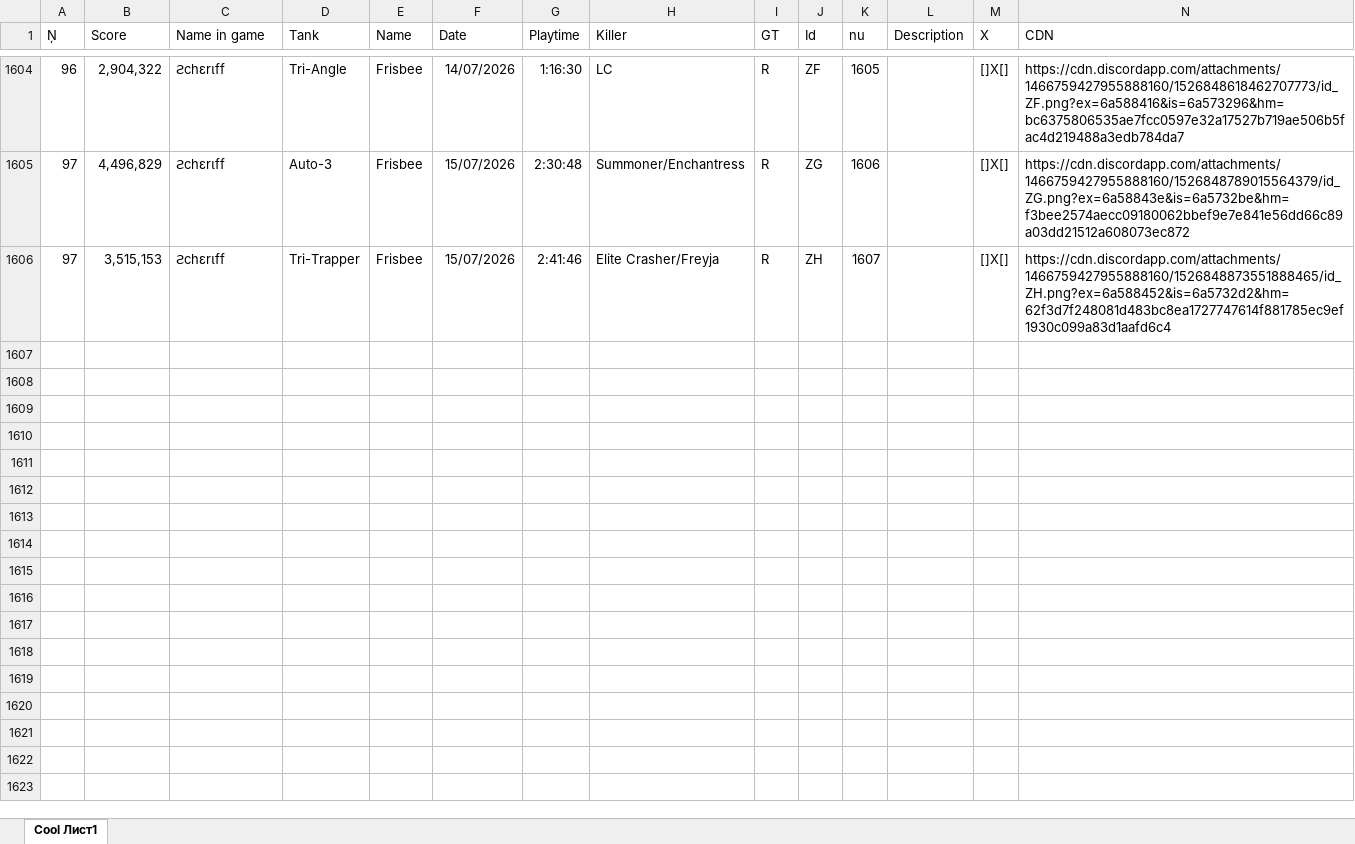
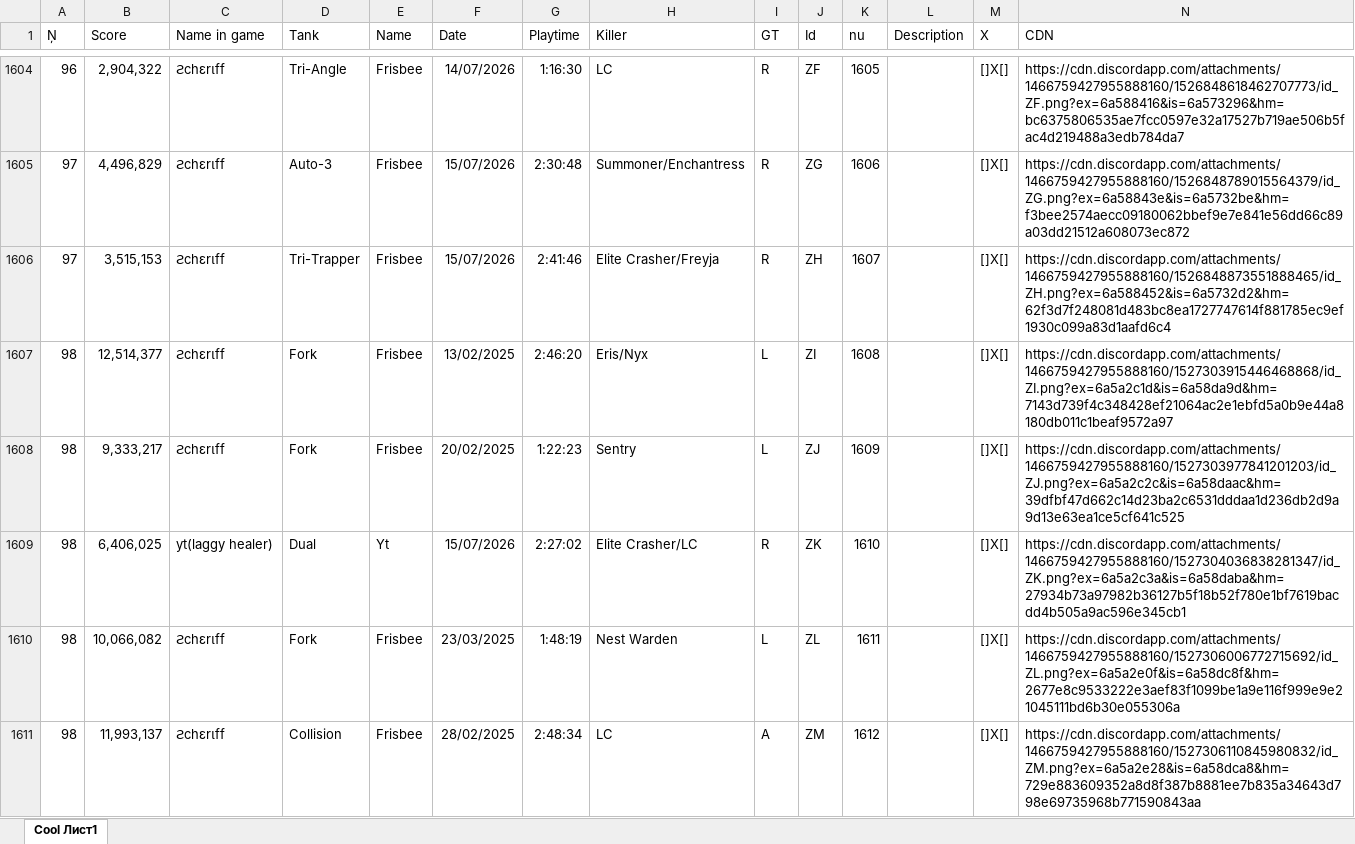
Before and after one commit to Tejmq/OlympusBot, an Excel workbook: data/Olympus.xlsx, sheet Cool Лист1, drawn as a sheet; only a part is shown, gaps mark what is left out; values as stored, in another font and other column widths than the file's, no borders; the diff names each change by its address in the sheet, - before the commit and + after, or states it on an @@ line.

Commit message:
Add files via upload

```diff
--- a/data/Olympus.xlsx (sheet Cool Лист1)
+++ b/data/Olympus.xlsx (sheet Cool Лист1)
+row 1607: 98 | 12,514,377 | Ꙅchɛrเff | Fork | Frisbee | 13/02/2025 | 2:46:20 | Eris/Nyx | L | ZI | 1608 |  | []X[] | https://cdn.discordapp.com/attachments/1466759427955888160/1527303915446468868/id_ZI.png?ex=6a5a2c1d&is=6a58da9d&hm=7143d739f4c348428ef21064ac2e1ebfd5a0b9e44a8180db011c1beaf9572a97
+row 1608: 98 | 9,333,217 | Ꙅchɛrเff | Fork | Frisbee | 20/02/2025 | 1:22:23 | Sentry | L | ZJ | 1609 |  | []X[] | https://cdn.discordapp.com/attachments/1466759427955888160/1527303977841201203/id_ZJ.png?ex=6a5a2c2c&is=6a58daac&hm=39dfbf47d662c14d23ba2c6531dddaa1d236db2d9a9d13e63ea1ce5cf641c525
+row 1609: 98 | 6,406,025 | yt(laggy healer) | Dual | Yt | 15/07/2026 | 2:27:02 | Elite Crasher/LC | R | ZK | 1610 |  | []X[] | https://cdn.discordapp.com/attachments/1466759427955888160/1527304036838281347/id_ZK.png?ex=6a5a2c3a&is=6a58daba&hm=27934b73a97982b36127b5f18b52f780e1bf7619bacdd4b505a9ac596e345cb1
+row 1610: 98 | 10,066,082 | Ꙅchɛrเff | Fork | Frisbee | 23/03/2025 | 1:48:19 | Nest Warden | L | ZL | 1611 |  | []X[] | https://cdn.discordapp.com/attachments/1466759427955888160/1527306006772715692/id_ZL.png?ex=6a5a2e0f&is=6a58dc8f&hm=2677e8c9533222e3aef83f1099be1a9e116f999e9e21045111bd6b30e055306a
+row 1611: 98 | 11,993,137 | Ꙅchɛrเff | Collision | Frisbee | 28/02/2025 | 2:48:34 | LC | A | ZM | 1612 |  | []X[] | https://cdn.discordapp.com/attachments/1466759427955888160/1527306110845980832/id_ZM.png?ex=6a5a2e28&is=6a58dca8&hm=729e883609352a8d8f387b8881ee7b835a34643d798e69735968b771590843aa
```
